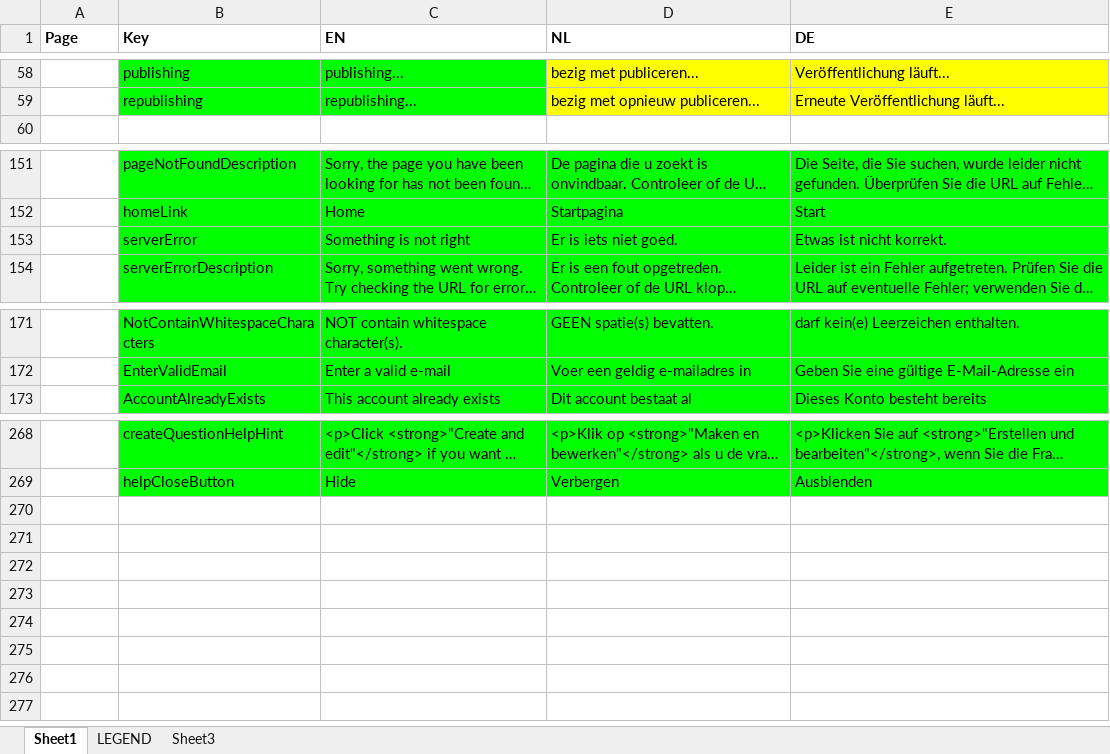
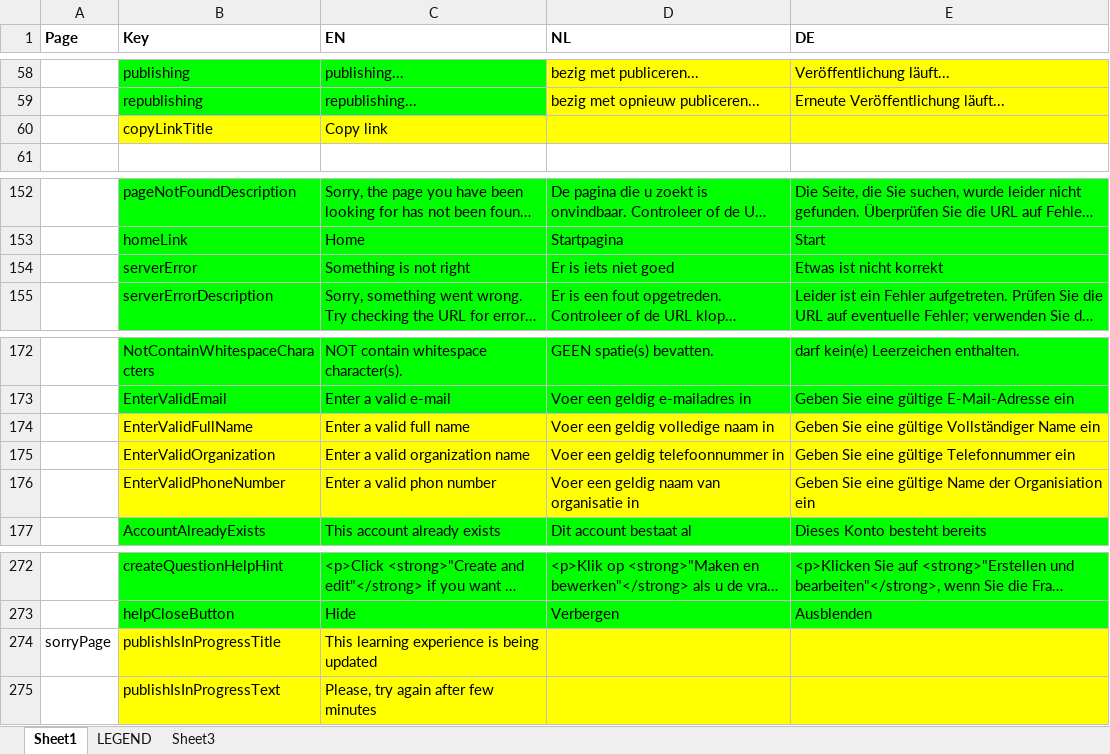
Before and after one commit to jaw4ik/assessment, an Excel workbook: sources/easygenerator.Web/App/localization/resources.xlsx, sheet Sheet1, drawn as a sheet; only a part is shown, gaps mark what is left out; long unchanged cells end in …; values as stored, in another font and other column widths than the file's, no borders; addresses are those after the commit; the diff names each change by its address in the sheet, - before the commit and + after, or states it on an @@ line.

Commit message:
EWD-22707 - 500 server error localization
Former-commit-id: 4120d576f147d57f0a00b77efe580b79a022fba6

```diff
--- a/sources/easygenerator.Web/App/localization/resources.xlsx (sheet Sheet1)
+++ b/sources/easygenerator.Web/App/localization/resources.xlsx (sheet Sheet1)
+row 60:  | copyLinkTitle | Copy link
-D154 (NL): Er is iets niet goed.
+D154 (NL): Er is iets niet goed
-E154 (DE): Etwas ist nicht korrekt.
+E154 (DE): Etwas ist nicht korrekt
+row 174:  | EnterValidFullName | Enter a valid full name | Voer een geldig volledige naam in | Geben Sie eine gültige Vollständiger Name ein
+row 175:  | EnterValidOrganization | Enter a valid organization name | Voer een geldig telefoonnummer in | Geben Sie eine gültige Telefonnummer ein
+row 176:  | EnterValidPhoneNumber | Enter a valid phon number | Voer een geldig naam van organisatie in | Geben Sie eine gültige Name der Organisiation ein
+row 274: sorryPage | publishIsInProgressTitle | This learning experience is being updated
+row 275:  | publishIsInProgressText | Please, try again after few minutes
```
Also changed, not shown: 1 other file.
